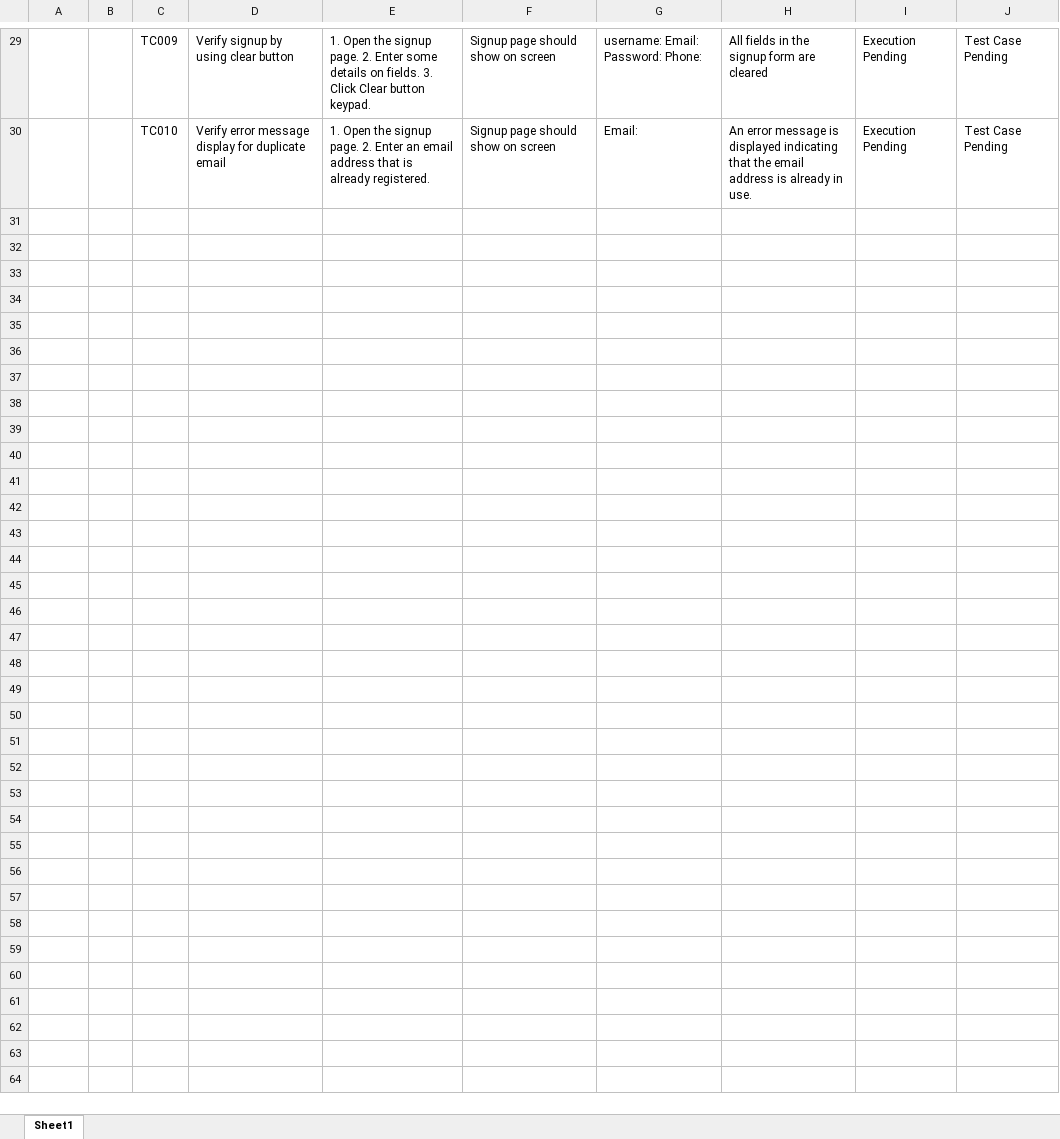
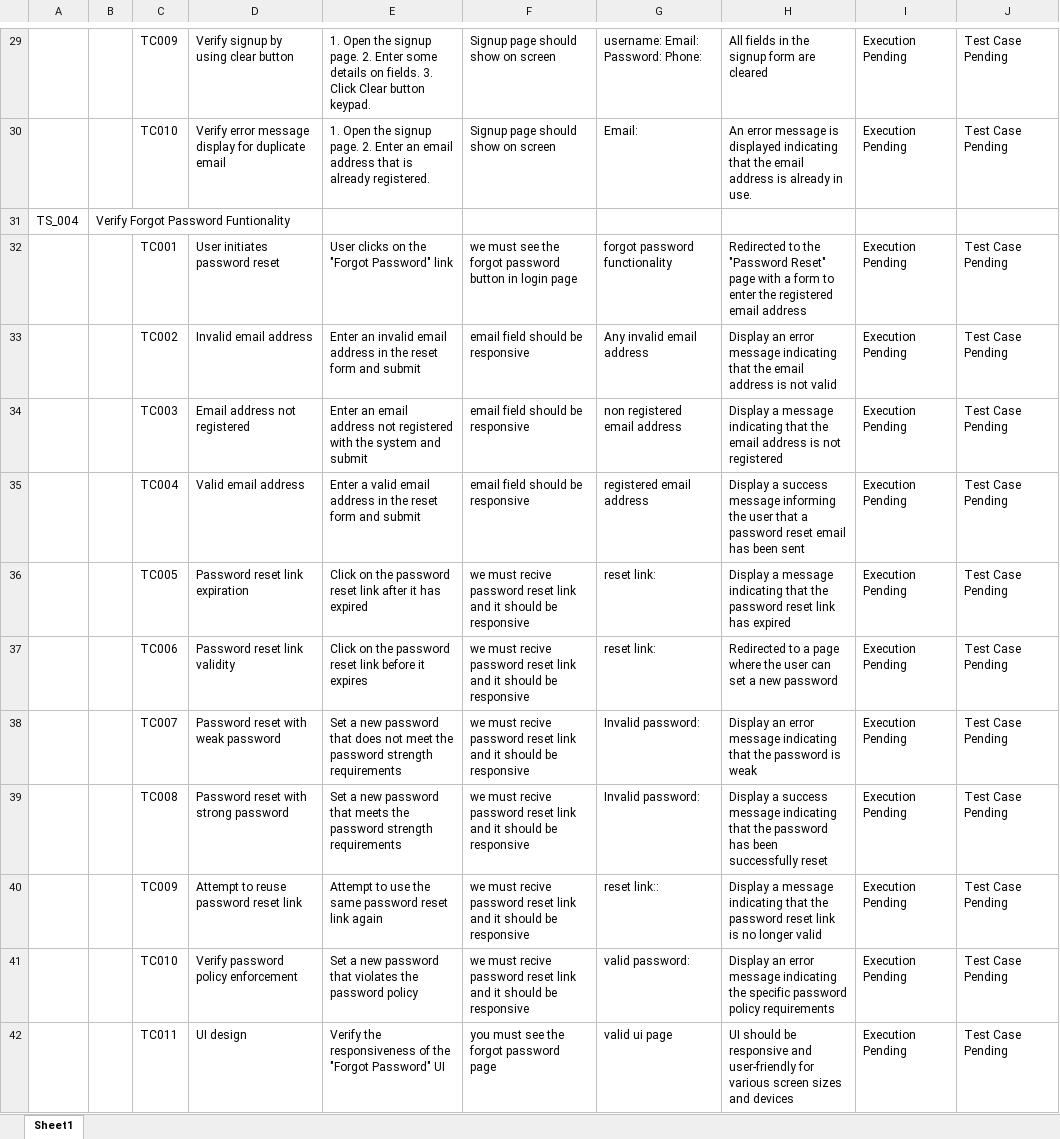
Before and after one commit to nikeshk8344/demo1, an Excel workbook: demo project test cases.xlsx, sheet Sheet1, drawn as a sheet; only a part is shown, gaps mark what is left out; values as stored, in another font and other column widths than the file's, no borders; the diff names each change by its address in the sheet, - before the commit and + after, or states it on an @@ line.

Commit message:
Add files via upload

```diff
--- a/demo project test cases.xlsx (sheet Sheet1)
+++ b/demo project test cases.xlsx (sheet Sheet1)
+row 31: TS_004 | Verify Forgot Password Funtionality
+row 32:  |  | TC001 | User initiates password reset | User clicks on the "Forgot Password" link | we must see the forgot password button in login page | forgot password functionality | Redirected to the "Password Reset" page with a form to enter the registered email address | Execution Pending | Test Case Pending
+row 33:  |  | TC002 | Invalid email address | Enter an invalid email address in the reset form and submit | email field should be responsive | Any invalid email address | Display an error message indicating that the email address is not valid | Execution Pending | Test Case Pending
+row 34:  |  | TC003 | Email address not registered | Enter an email address not registered with the system and submit | email field should be responsive | non registered email address | Display a message indicating that the email address is not registered | Execution Pending | Test Case Pending
+row 35:  |  | TC004 | Valid email address | Enter a valid email address in the reset form and submit | email field should be responsive | registered email address | Display a success message informing the user that a password reset email has been sent | Execution Pending | Test Case Pending
+row 36:  |  | TC005 | Password reset link expiration | Click on the password reset link after it has expired | we must recive password reset link and it should be responsive | reset link: | Display a message indicating that the password reset link has expired | Execution Pending | Test Case Pending
+row 37:  |  | TC006 | Password reset link validity | Click on the password reset link before it expires | we must recive password reset link and it should be responsive | reset link: | Redirected to a page where the user can set a new password | Execution Pending | Test Case Pending
+row 38:  |  | TC007 | Password reset with weak password | Set a new password that does not meet the password strength requirements | we must recive password reset link and it should be responsive | Invalid password: | Display an error message indicating that the password is weak | Execution Pending | Test Case Pending
+row 39:  |  | TC008 | Password reset with strong password | Set a new password that meets the password strength requirements | we must recive password reset link and it should be responsive | Invalid password: | Display a success message indicating that the password has been successfully reset | Execution Pending | Test Case Pending
+row 40:  |  | TC009 | Attempt to reuse password reset link | Attempt to use the same password reset link again | we must recive password reset link and it should be responsive | reset link:: | Display a message indicating that the password reset link is no longer valid | Execution Pending | Test Case Pending
+row 41:  |  | TC010 | Verify password policy enforcement | Set a new password that violates the password policy | we must recive password reset link and it should be responsive | valid password: | Display an error message indicating the specific password policy requirements | Execution Pending | Test Case Pending
+row 42:  |  | TC011 | UI design | Verify the responsiveness of the "Forgot Password" UI | you must see the forgot password page | valid ui page | UI should be responsive and user-friendly for various screen sizes and devices | Execution Pending | Test Case Pending
```
